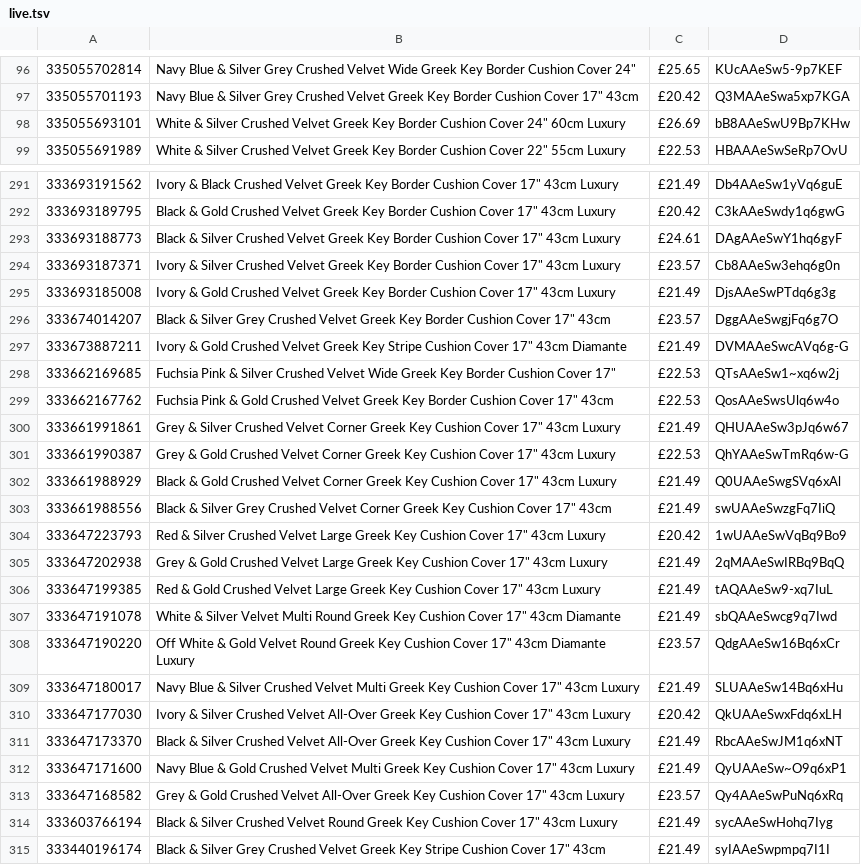
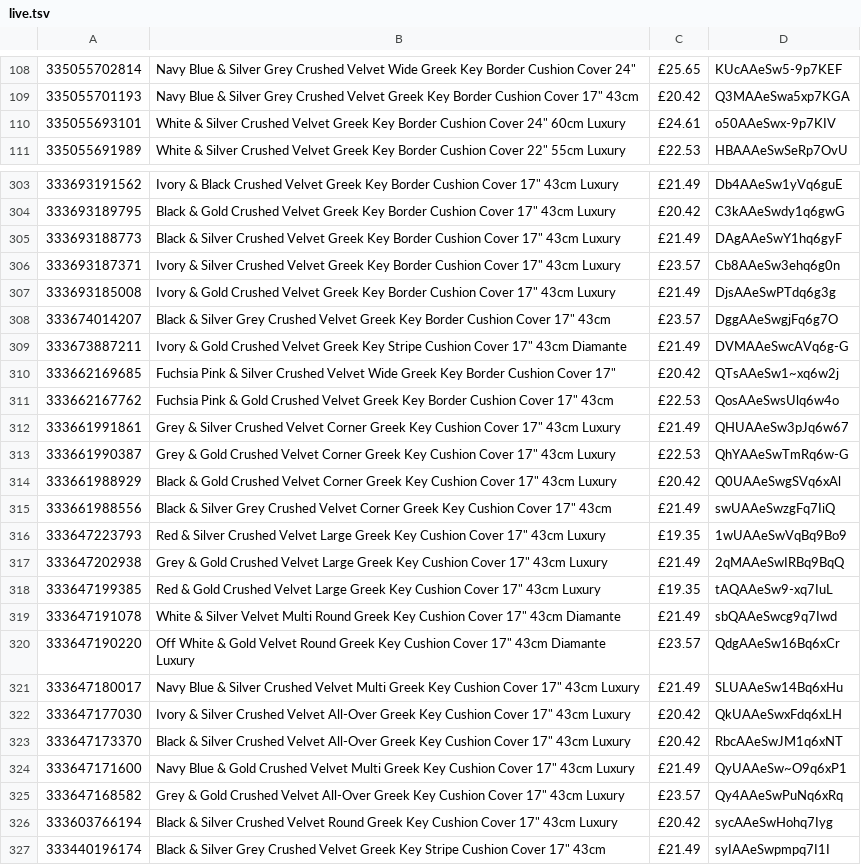
Before and after one commit to alfarash/alfarash-site, a TSV file: data/live.tsv, drawn as a sheet; only a part is shown, gaps mark what is left out; the diff covers the shown part only.

```diff
--- a/data/live.tsv
+++ b/data/live.tsv
@@ -97,3 +109,3 @@
 335055701193	Navy Blue & Silver Grey Crushed Velvet Greek Key Border Cushion Cover 17" 43cm	£20.42	Q3MAAeSwa5xp7KGA
-335055693101	White & Silver Crushed Velvet Greek Key Border Cushion Cover 24" 60cm Luxury	£26.69	bB8AAeSwU9Bp7KHw
+335055693101	White & Silver Crushed Velvet Greek Key Border Cushion Cover 24" 60cm Luxury	£24.61	o50AAeSwx-9p7KIV
 335055691989	White & Silver Crushed Velvet Greek Key Border Cushion Cover 22" 55cm Luxury	£22.53	HBAAAeSwSeRp7OvU
@@ -292,3 +304,3 @@
 333693189795	Black & Gold Crushed Velvet Greek Key Border Cushion Cover 17" 43cm Luxury	£20.42	C3kAAeSwdy1q6gwG
-333693188773	Black & Silver Crushed Velvet Greek Key Border Cushion Cover 17" 43cm Luxury	£24.61	DAgAAeSwY1hq6gyF
+333693188773	Black & Silver Crushed Velvet Greek Key Border Cushion Cover 17" 43cm Luxury	£21.49	DAgAAeSwY1hq6gyF
 333693187371	Ivory & Silver Crushed Velvet Greek Key Border Cushion Cover 17" 43cm Luxury	£23.57	Cb8AAeSw3ehq6g0n
@@ -297,3 +309,3 @@
 333673887211	Ivory & Gold Crushed Velvet Greek Key Stripe Cushion Cover 17" 43cm Diamante	£21.49	DVMAAeSwcAVq6g-G
-333662169685	Fuchsia Pink & Silver Crushed Velvet Wide Greek Key Border Cushion Cover 17"	£22.53	QTsAAeSw1~xq6w2j
+333662169685	Fuchsia Pink & Silver Crushed Velvet Wide Greek Key Border Cushion Cover 17"	£20.42	QTsAAeSw1~xq6w2j
 333662167762	Fuchsia Pink & Gold Crushed Velvet Greek Key Border Cushion Cover 17" 43cm	£22.53	QosAAeSwsUlq6w4o
@@ -301,7 +313,7 @@
 333661990387	Grey & Gold Crushed Velvet Corner Greek Key Cushion Cover 17" 43cm Luxury	£22.53	QhYAAeSwTmRq6w-G
-333661988929	Black & Gold Crushed Velvet Corner Greek Key Cushion Cover 17" 43cm Luxury	£21.49	Q0UAAeSwgSVq6xAl
+333661988929	Black & Gold Crushed Velvet Corner Greek Key Cushion Cover 17" 43cm Luxury	£20.42	Q0UAAeSwgSVq6xAl
 333661988556	Black & Silver Grey Crushed Velvet Corner Greek Key Cushion Cover 17" 43cm	£21.49	swUAAeSwzgFq7IiQ
-333647223793	Red & Silver Crushed Velvet Large Greek Key Cushion Cover 17" 43cm Luxury	£20.42	1wUAAeSwVqBq9Bo9
+333647223793	Red & Silver Crushed Velvet Large Greek Key Cushion Cover 17" 43cm Luxury	£19.35	1wUAAeSwVqBq9Bo9
 333647202938	Grey & Gold Crushed Velvet Large Greek Key Cushion Cover 17" 43cm Luxury	£21.49	2qMAAeSwIRBq9BqQ
-333647199385	Red & Gold Crushed Velvet Large Greek Key Cushion Cover 17" 43cm Luxury	£21.49	tAQAAeSw9-xq7IuL
+333647199385	Red & Gold Crushed Velvet Large Greek Key Cushion Cover 17" 43cm Luxury	£19.35	tAQAAeSw9-xq7IuL
 333647191078	White & Silver Velvet Multi Round Greek Key Cushion Cover 17" 43cm Diamante	£21.49	sbQAAeSwcg9q7Iwd
@@ -310,6 +322,6 @@
 333647177030	Ivory & Silver Crushed Velvet All-Over Greek Key Cushion Cover 17" 43cm Luxury	£20.42	QkUAAeSwxFdq6xLH
-333647173370	Black & Silver Crushed Velvet All-Over Greek Key Cushion Cover 17" 43cm Luxury	£21.49	RbcAAeSwJM1q6xNT
+333647173370	Black & Silver Crushed Velvet All-Over Greek Key Cushion Cover 17" 43cm Luxury	£20.42	RbcAAeSwJM1q6xNT
 333647171600	Navy Blue & Gold Crushed Velvet Multi Greek Key Cushion Cover 17" 43cm Luxury	£21.49	QyUAAeSw~O9q6xP1
 333647168582	Grey & Gold Crushed Velvet All-Over Greek Key Cushion Cover 17" 43cm Luxury	£23.57	Qy4AAeSwPuNq6xRq
-333603766194	Black & Silver Crushed Velvet Round Greek Key Cushion Cover 17" 43cm Luxury	£21.49	sycAAeSwHohq7Iyg
+333603766194	Black & Silver Crushed Velvet Round Greek Key Cushion Cover 17" 43cm Luxury	£20.42	sycAAeSwHohq7Iyg
 333440196174	Black & Silver Grey Crushed Velvet Greek Key Stripe Cushion Cover 17" 43cm	£21.49	syIAAeSwpmpq7I1I
```
Also changed, not shown: 12 added rows and 50 edited cells elsewhere in this file.
